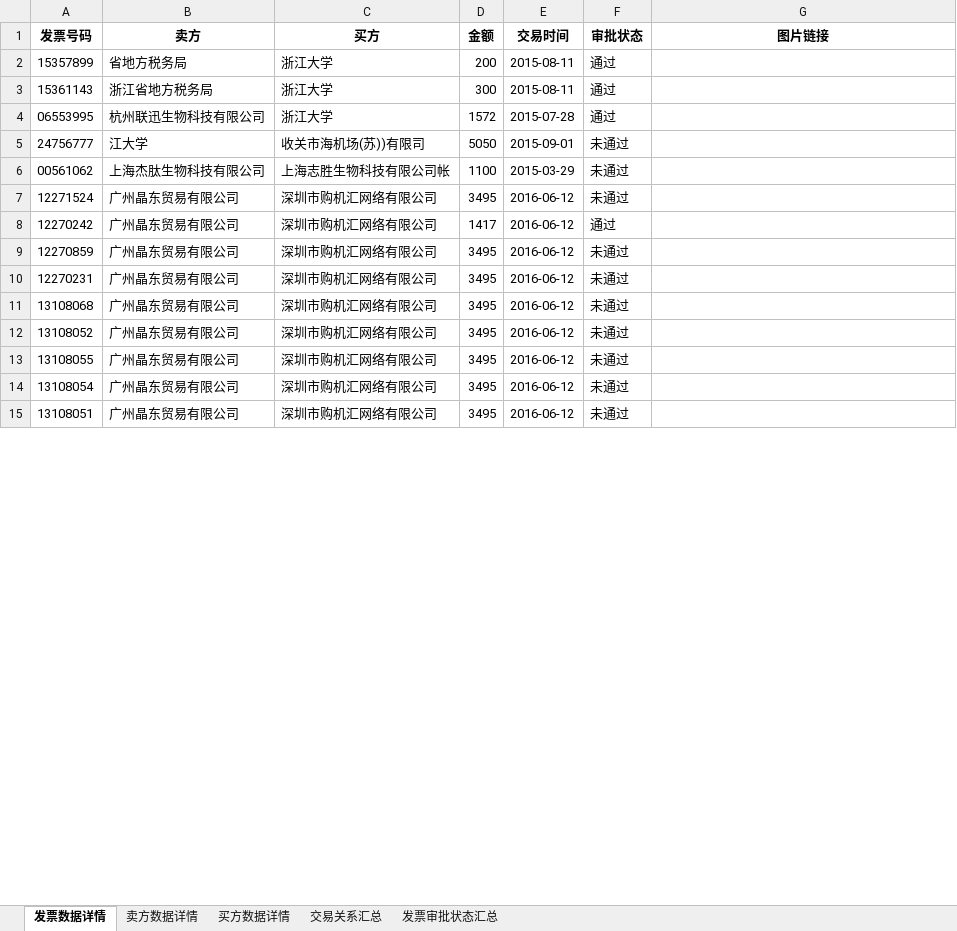
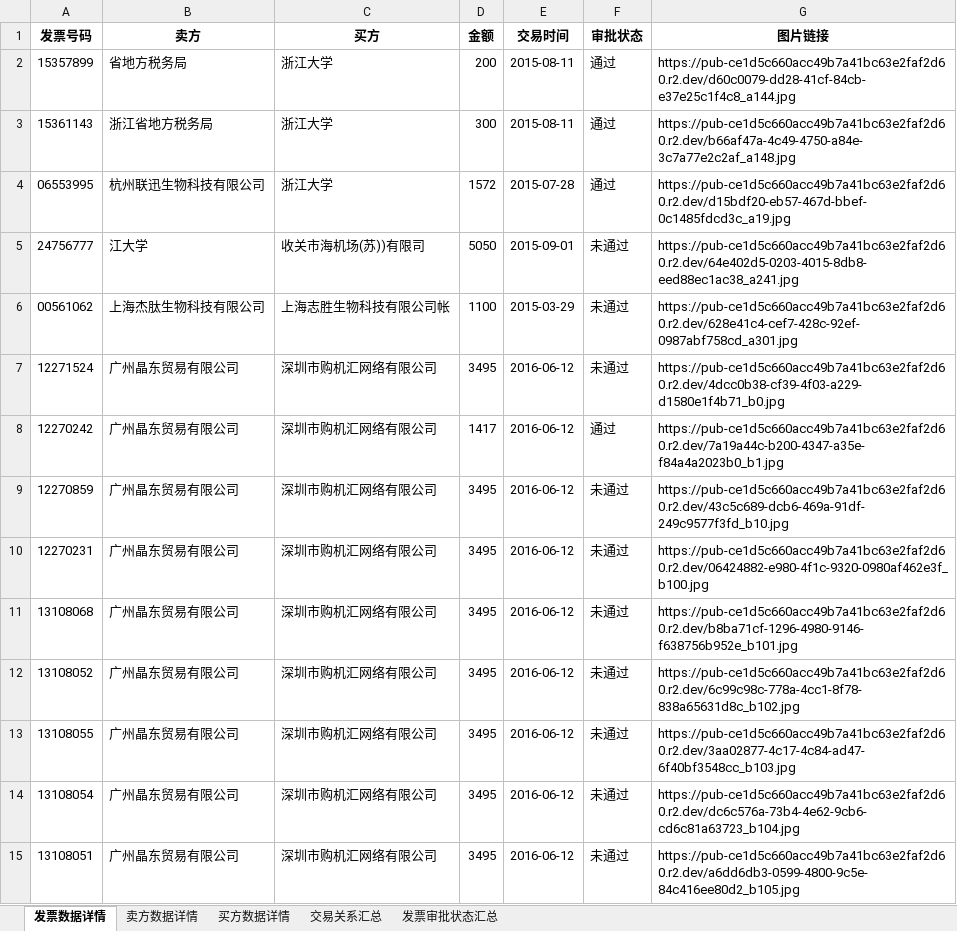
Before and after one commit to Horizon12275/rpa, an Excel workbook: flows/work/.xlsx/发票自动化处理统计报表.xlsx, sheet 发票数据详情, drawn as a sheet; only a part is shown; values as stored, in another font and other column widths than the file's, no borders; the diff covers the shown part only; the diff names each change by its address in the sheet, - before the commit and + after, or states it on an @@ line.

```diff
--- a/flows/work/.xlsx/发票自动化处理统计报表.xlsx (sheet 发票数据详情)
+++ b/flows/work/.xlsx/发票自动化处理统计报表.xlsx (sheet 发票数据详情)
-G2 (图片链接): (empty)
+G2 (图片链接): https://pub-ce1d5c660acc49b7a41bc63e2faf2d60.r2.dev/d60c0079-dd28-41cf-84cb-e37e25c1f4c8_a144.jpg
-G3 (图片链接): (empty)
+G3 (图片链接): https://pub-ce1d5c660acc49b7a41bc63e2faf2d60.r2.dev/b66af47a-4c49-4750-a84e-3c7a77e2c2af_a148.jpg
-G4 (图片链接): (empty)
+G4 (图片链接): https://pub-ce1d5c660acc49b7a41bc63e2faf2d60.r2.dev/d15bdf20-eb57-467d-bbef-0c1485fdcd3c_a19.jpg
-G5 (图片链接): (empty)
+G5 (图片链接): https://pub-ce1d5c660acc49b7a41bc63e2faf2d60.r2.dev/64e402d5-0203-4015-8db8-eed88ec1ac38_a241.jpg
-G6 (图片链接): (empty)
+G6 (图片链接): https://pub-ce1d5c660acc49b7a41bc63e2faf2d60.r2.dev/628e41c4-cef7-428c-92ef-0987abf758cd_a301.jpg
-G7 (图片链接): (empty)
+G7 (图片链接): https://pub-ce1d5c660acc49b7a41bc63e2faf2d60.r2.dev/4dcc0b38-cf39-4f03-a229-d1580e1f4b71_b0.jpg
-G8 (图片链接): (empty)
+G8 (图片链接): https://pub-ce1d5c660acc49b7a41bc63e2faf2d60.r2.dev/7a19a44c-b200-4347-a35e-f84a4a2023b0_b1.jpg
-G9 (图片链接): (empty)
+G9 (图片链接): https://pub-ce1d5c660acc49b7a41bc63e2faf2d60.r2.dev/43c5c689-dcb6-469a-91df-249c9577f3fd_b10.jpg
-G10 (图片链接): (empty)
+G10 (图片链接): https://pub-ce1d5c660acc49b7a41bc63e2faf2d60.r2.dev/06424882-e980-4f1c-9320-0980af462e3f_b100.jpg
-G11 (图片链接): (empty)
+G11 (图片链接): https://pub-ce1d5c660acc49b7a41bc63e2faf2d60.r2.dev/b8ba71cf-1296-4980-9146-f638756b952e_b101.jpg
-G12 (图片链接): (empty)
+G12 (图片链接): https://pub-ce1d5c660acc49b7a41bc63e2faf2d60.r2.dev/6c99c98c-778a-4cc1-8f78-838a65631d8c_b102.jpg
-G13 (图片链接): (empty)
+G13 (图片链接): https://pub-ce1d5c660acc49b7a41bc63e2faf2d60.r2.dev/3aa02877-4c17-4c84-ad47-6f40bf3548cc_b103.jpg
-G14 (图片链接): (empty)
+G14 (图片链接): https://pub-ce1d5c660acc49b7a41bc63e2faf2d60.r2.dev/dc6c576a-73b4-4e62-9cb6-cd6c81a63723_b104.jpg
-G15 (图片链接): (empty)
+G15 (图片链接): https://pub-ce1d5c660acc49b7a41bc63e2faf2d60.r2.dev/a6dd6db3-0599-4800-9c5e-84c416ee80d2_b105.jpg
```
Also changed, not shown: 166 edited cells elsewhere in this sheet, flows/work/.tag/发票自动化处理统计报表.xlsx, flows/work/.tag/转人工审批原因.xlsx, 2 other files.
